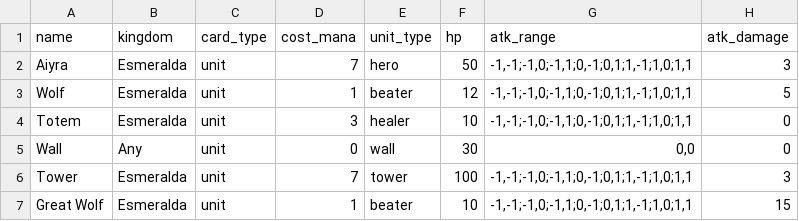
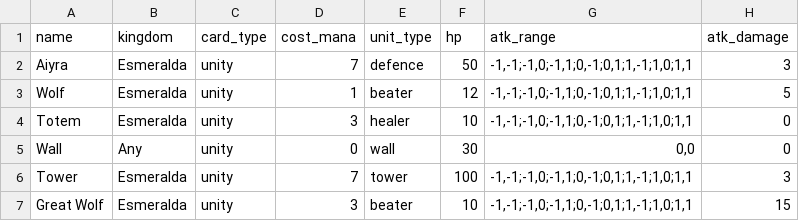
Before and after one commit to Paulo-Aragao/soul-of-stones, a TSV file: Assets/StreamingAssets/cards.tsv, drawn as a sheet; only a part is shown; the diff names each change by its address in the sheet, - before the commit and + after, or states it on an @@ line.

```diff
--- a/Assets/StreamingAssets/cards.tsv
+++ b/Assets/StreamingAssets/cards.tsv
-C2:C7 (card_type): unit
+C2:C7 (card_type): unity
-E2 (unit_type): hero
+E2 (unit_type): defence
-D7 (cost_mana): 1
+D7 (cost_mana): 3
```
Also changed, not shown: 8 other files.
